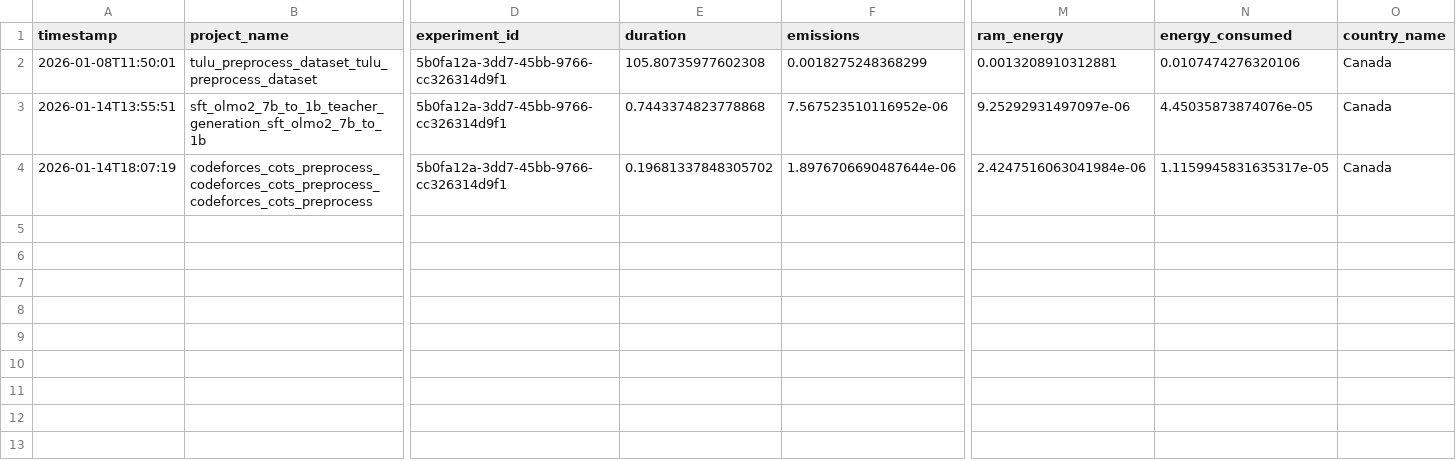
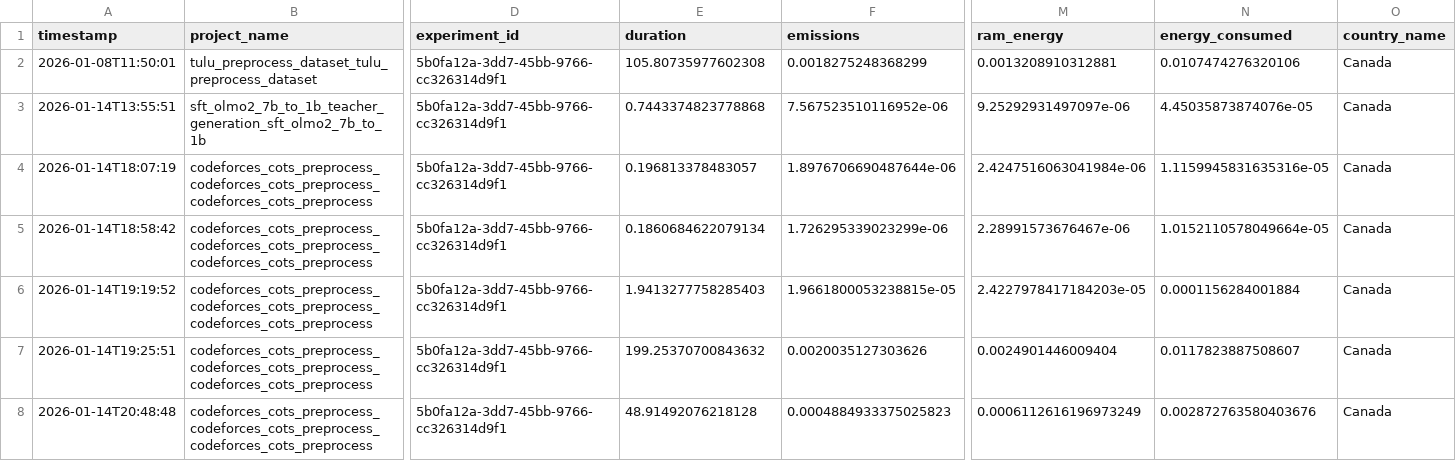
Before and after one commit to StellarLuminosity/Energy, a CSV file: logs/codecarbon/emissions.csv, drawn as a sheet; only a part is shown, gaps mark what is left out; rows hold the shown columns only; the diff names each change by its address in the sheet, - before the commit and + after, or states it on an @@ line.

Commit message:
logs codeforces

```diff
--- a/logs/codecarbon/emissions.csv
+++ b/logs/codecarbon/emissions.csv
-E4 (duration): 0.19681337848305702
+E4 (duration): 0.196813378483057
-N4 (energy_consumed): 1.1159945831635317e-05
+N4 (energy_consumed): 1.1159945831635316e-05
+row 5: 2026-01-14T18:58:42 | codeforces_cots_preprocess_codeforces_cots_preprocess_codeforces_cots_preprocess | 5b0fa12a-3dd7-45bb-9766-cc326314d9f1 | 0.1860684622079134 | 1.726295339023299e-06 | 2.28991573676467e-06 | 1.0152110578049664e-05 | Canada
+row 6: 2026-01-14T19:19:52 | codeforces_cots_preprocess_codeforces_cots_preprocess_codeforces_cots_preprocess | 5b0fa12a-3dd7-45bb-9766-cc326314d9f1 | 1.9413277758285403 | 1.9661800053238815e-05 | 2.4227978417184203e-05 | 0.0001156284001884 | Canada
+row 7: 2026-01-14T19:25:51 | codeforces_cots_preprocess_codeforces_cots_preprocess_codeforces_cots_preprocess | 5b0fa12a-3dd7-45bb-9766-cc326314d9f1 | 199.25370700843632 | 0.0020035127303626 | 0.0024901446009404 | 0.0117823887508607 | Canada
+row 8: 2026-01-14T20:48:48 | codeforces_cots_preprocess_codeforces_cots_preprocess_codeforces_cots_preprocess | 5b0fa12a-3dd7-45bb-9766-cc326314d9f1 | 48.91492076218128 | 0.0004884933375025823 | 0.0006112616196973249 | 0.002872763580403676 | Canada
```
Also changed, not shown: 6 other files.
